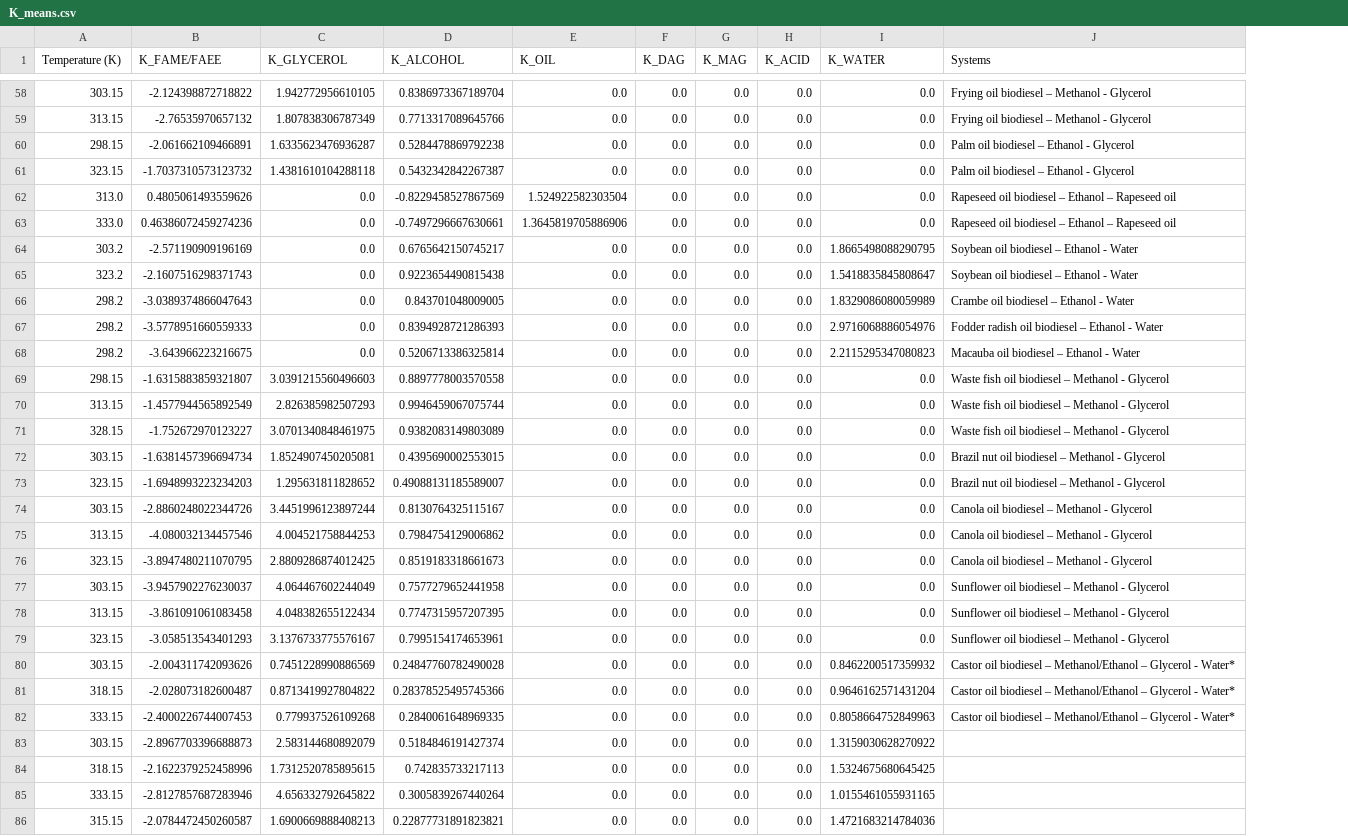
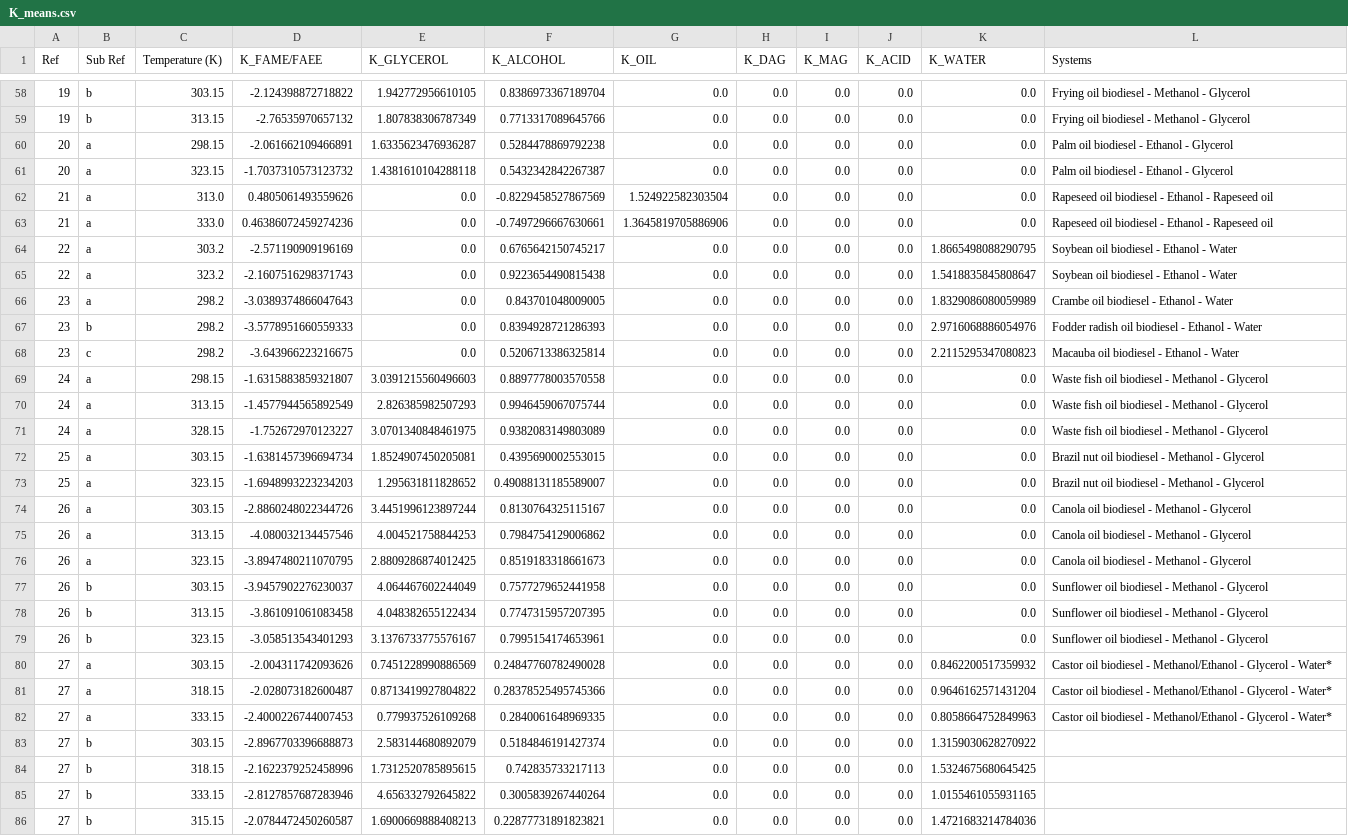
Before and after one commit to Juandhb99/ThermOleo, a CSV file: ExperimentalData/K_means.csv, drawn as a sheet; only a part is shown, gaps mark what is left out; addresses are those after the commit; the diff covers the shown part only; the diff names each change by its address in the sheet, - before the commit and + after, or states it on an @@ line.

```diff
--- a/ExperimentalData/K_means.csv
+++ b/ExperimentalData/K_means.csv
+column A (Ref), rows 58-86: 19 | 19 | 20 | 20 | 21 | 21 | 22 | 22 | 23 | 23 | 23 | 24 | 24 | 24 | 25 | 25 | 26 | 26 | 26 | 26 | 26 | 26 | 27 | 27 | 27 | 27 | 27 | 27 | 27
+column B (Sub Ref), rows 58-86: b | b | a | a | a | a | a | a | a | b | c | a | a | a | a | a | a | a | a | b | b | b | a | a | a | b | b | b | b
-L58:L59 (Systems): Frying oil biodiesel – Methanol - Glycerol
+L58:L59 (Systems): Frying oil biodiesel - Methanol - Glycerol
-L60:L61 (Systems): Palm oil biodiesel – Ethanol - Glycerol
+L60:L61 (Systems): Palm oil biodiesel - Ethanol - Glycerol
-L62:L63 (Systems): …oil biodiesel – Ethanol – Rapeseed oil
+L62:L63 (Systems): …oil biodiesel - Ethanol - Rapeseed oil
-L64:L65 (Systems): Soybean oil biodiesel – Ethanol - Water
+L64:L65 (Systems): Soybean oil biodiesel - Ethanol - Water
-L66 (Systems): Crambe oil biodiesel – Ethanol - Water
+L66 (Systems): Crambe oil biodiesel - Ethanol - Water
-L67 (Systems): Fodder radish oil biodiesel – Ethanol - Water
+L67 (Systems): Fodder radish oil biodiesel - Ethanol - Water
-L68 (Systems): Macauba oil biodiesel – Ethanol - Water
+L68 (Systems): Macauba oil biodiesel - Ethanol - Water
-L69:L71 (Systems): …oil biodiesel – Methanol -…
+L69:L71 (Systems): …oil biodiesel - Methanol -…
-L72:L73 (Systems): …oil biodiesel – Methanol -…
+L72:L73 (Systems): …oil biodiesel - Methanol -…
-L74:L76 (Systems): Canola oil biodiesel – Methanol - Glycerol
+L74:L76 (Systems): Canola oil biodiesel - Methanol - Glycerol
-L77:L79 (Systems): Sunflower oil biodiesel – Methanol - Glycerol
+L77:L79 (Systems): Sunflower oil biodiesel - Methanol - Glycerol
-L80:L82 (Systems): …oil biodiesel – Methanol/Ethanol – Glycerol -…
+L80:L82 (Systems): …oil biodiesel - Methanol/Ethanol - Glycerol -…
```
Also changed, not shown: 96 edited cells elsewhere in this file, ExperimentalData/K_std.csv, 3 other files.
